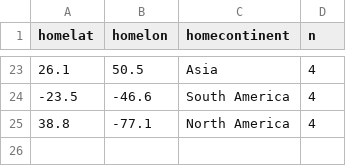
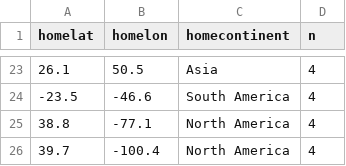
Before and after one commit to Ananya1398/csvcode, a CSV file: csvfile.csv, drawn as a sheet; only a part is shown, gaps mark what is left out; the diff names each change by its address in the sheet, - before the commit and + after, or states it on an @@ line.

Commit message:
Update csvfile.csv

```diff
--- a/csvfile.csv
+++ b/csvfile.csv
+row 26: 39.7 | -100.4 | North America | 4
```
